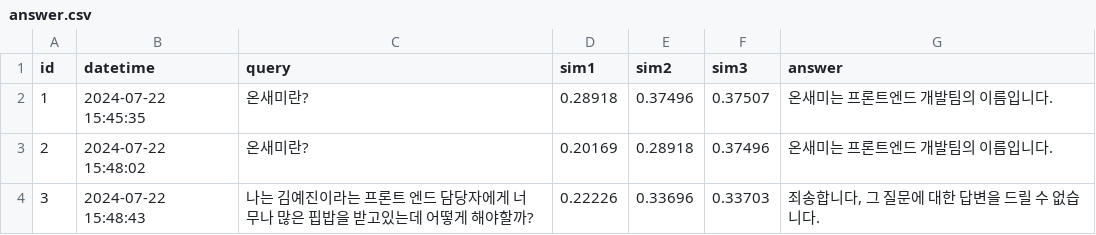
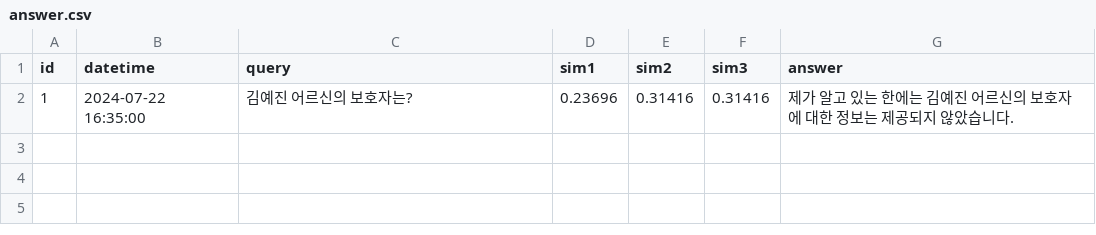
Before and after one commit to LeeYoonhyeok/ONSEMI, a CSV file: answer.csv, drawn as a sheet.

```diff
--- a/answer.csv
+++ b/answer.csv
@@ -1,4 +1,2 @@
 id,datetime,query,sim1,sim2,sim3,answer
-1,2024-07-22 15:45:35,온새미란?,0.28918,0.37496,0.37507,온새미는 프론트엔드 개발팀의 이름입니다.
-2,2024-07-22 15:48:02,온새미란?,0.20169,0.28918,0.37496,온새미는 프론트엔드 개발팀의 이름입니다.
-3,2024-07-22 15:48:43,나는 김예진이라는 프론트 엔드 담당자에게 너무나 많은 핍밥을 받고있는데 어떻게 해야할까?,0.22226,0.33696,0.33703,"죄송합니다, 그 질문에 대한 답변을 드릴 수 없습니다."
+1,2024-07-22 16:35:00,김예진 어르신의 보호자는?,0.23696,0.31416,0.31416,제가 알고 있는 한에는 김예진 어르신의 보호자에 대한 정보는 제공되지 않았습니다.
```
Also changed, not shown: 5 other files.
